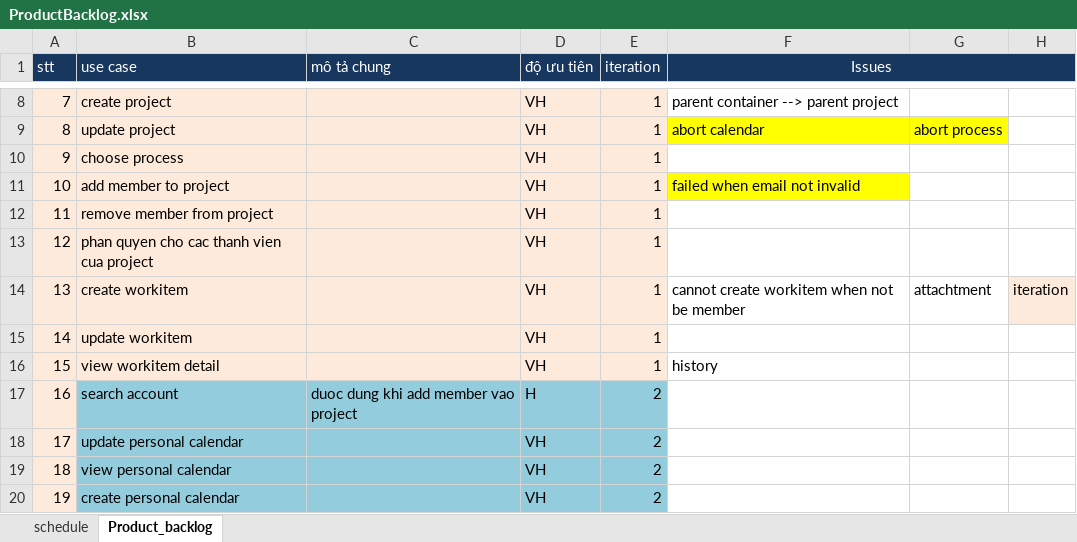
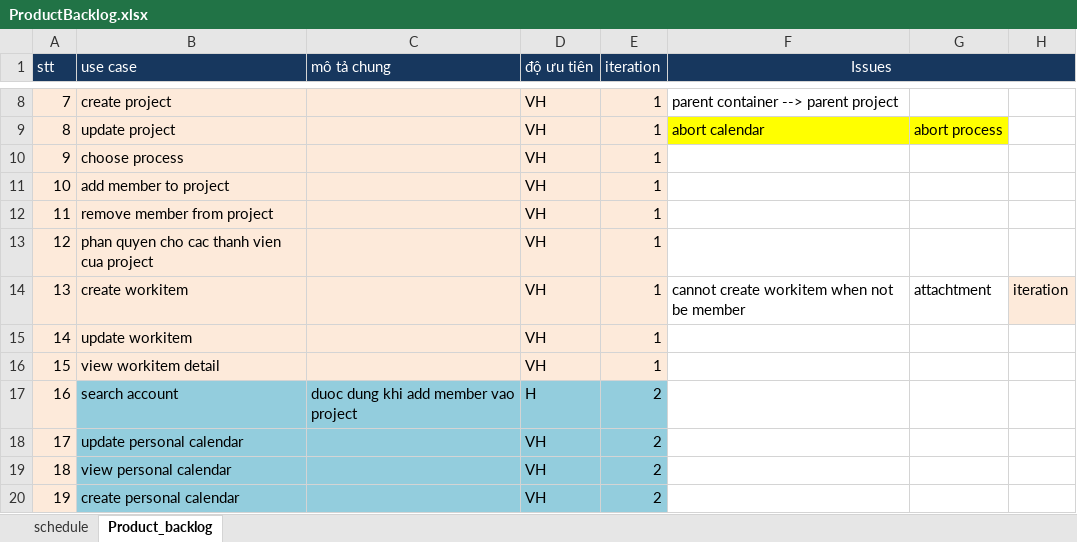
Before and after one commit to andungtra/he-thong-quan-ly-tuong-tac, an Excel workbook: Document/ProductBacklog.xlsx, sheet Product_backlog, drawn as a sheet; only a part is shown, gaps mark what is left out; values as stored, in another font and other column widths than the file's, no borders; the diff names each change by its address in the sheet, - before the commit and + after, or states it on an @@ line.

Commit message:
- fix bug add member - add workitem history

```diff
--- a/Document/ProductBacklog.xlsx (sheet Product_backlog)
+++ b/Document/ProductBacklog.xlsx (sheet Product_backlog)
-F11 (Issues): failed when email not invalid
+F11 (Issues): (empty)
-F11 fill: #FFFF00
+F11 fill: none
-F16 (Issues): history
+F16 (Issues): (empty)
```
Also changed, not shown: 11 other files.
